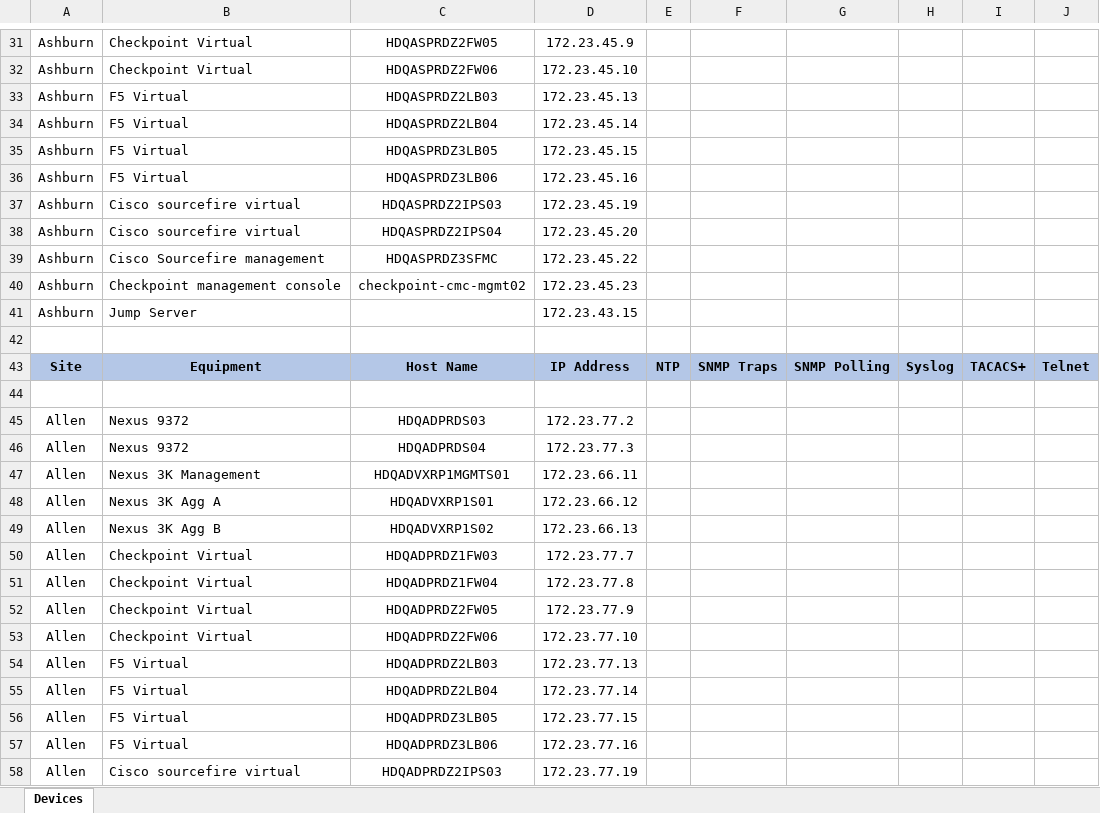
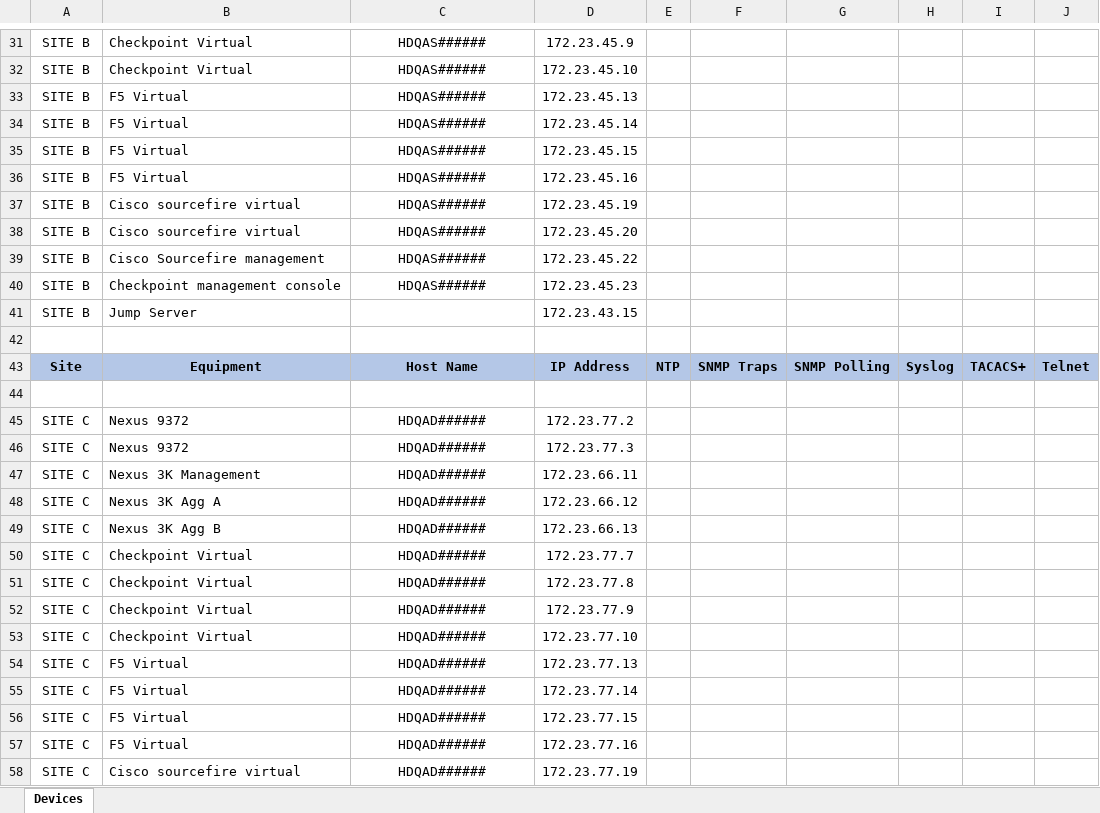
Before and after one commit to victory21/Automatically-uploading-switch-firewall-and-router-running-config-to-Box.comn, an Excel workbook: TAC.xlsx, sheet Devices, drawn as a sheet; only a part is shown, gaps mark what is left out; values as stored, in another font and other column widths than the file's, no borders; the diff covers the shown part only; the diff names each change by its address in the sheet, - before the commit and + after, or states it on an @@ line.

```diff
--- a/TAC.xlsx (sheet Devices)
+++ b/TAC.xlsx (sheet Devices)
-A31:A41: Ashburn
+A31:A41: SITE B
-C31: HDQASPRDZ2FW05
+C31: HDQAS######
-C32: HDQASPRDZ2FW06
+C32: HDQAS######
-C33: HDQASPRDZ2LB03
+C33: HDQAS######
-C34: HDQASPRDZ2LB04
+C34: HDQAS######
-C35: HDQASPRDZ3LB05
+C35: HDQAS######
-C36: HDQASPRDZ3LB06
+C36: HDQAS######
-C37: HDQASPRDZ2IPS03
+C37: HDQAS######
-C38: HDQASPRDZ2IPS04
+C38: HDQAS######
-C39: HDQASPRDZ3SFMC
+C39: HDQAS######
-C40: checkpoint-cmc-mgmt02
+C40: HDQAS######
-A45:A58: Allen
+A45:A58: SITE C
-C45: HDQADPRDS03
+C45: HDQAD######
-C46: HDQADPRDS04
+C46: HDQAD######
-C47: HDQADVXRP1MGMTS01
+C47: HDQAD######
-C48: HDQADVXRP1S01
+C48: HDQAD######
-C49: HDQADVXRP1S02
+C49: HDQAD######
-C50: HDQADPRDZ1FW03
+C50: HDQAD######
-C51: HDQADPRDZ1FW04
+C51: HDQAD######
-C52: HDQADPRDZ2FW05
+C52: HDQAD######
-C53: HDQADPRDZ2FW06
+C53: HDQAD######
-C54: HDQADPRDZ2LB03
+C54: HDQAD######
-C55: HDQADPRDZ2LB04
+C55: HDQAD######
-C56: HDQADPRDZ3LB05
+C56: HDQAD######
-C57: HDQADPRDZ3LB06
+C57: HDQAD######
-C58: HDQADPRDZ2IPS03
+C58: HDQAD######
```
Also changed, not shown: 115 edited cells and cell formats elsewhere in this sheet.
